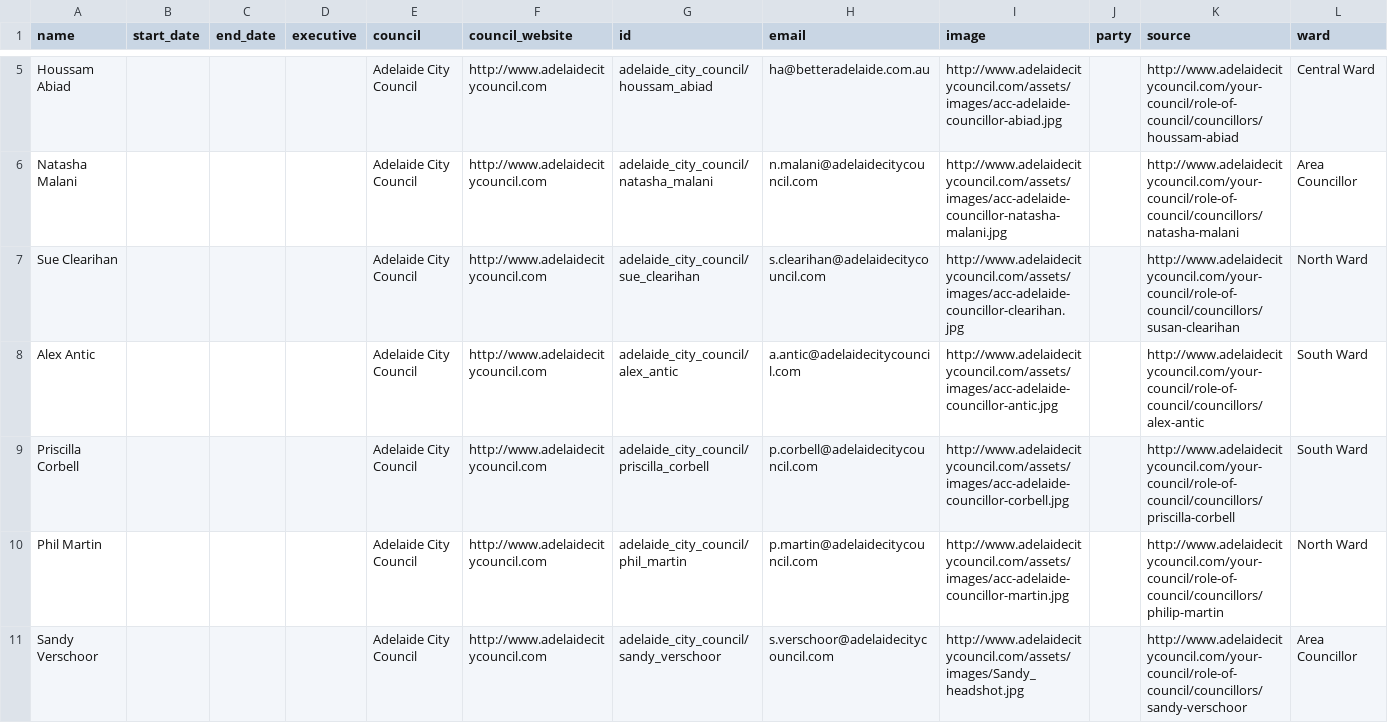
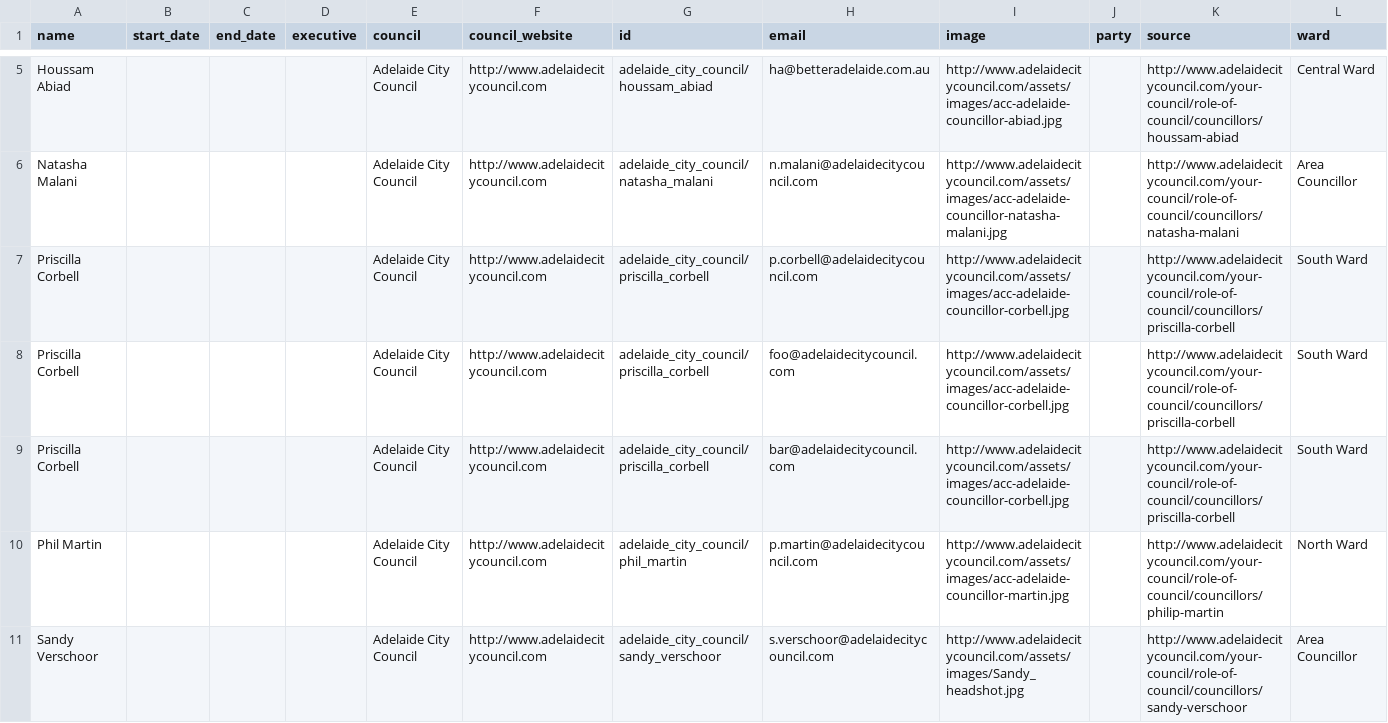
Before and after one commit to openaustralia/australian_local_councillors_popolo, a CSV file: data/SA/local_councillors.csv, drawn as a sheet; only a part is shown, gaps mark what is left out; removed rows and columns are numbered as before the commit, all else as after; rows hold the shown columns only; the diff names each change by its address in the sheet, - before the commit and + after, or states it on an @@ line.

Commit message:
Don't merge this, testing how CI responds to bad commit

```diff
--- a/data/SA/local_councillors.csv
+++ b/data/SA/local_councillors.csv
-row 7: Sue Clearihan |  |  |  | Adelaide City Council | http://www.adelaidecitycouncil.com | adelaide_city_council/sue_clearihan | s.clearihan@adelaidecitycouncil.com | http://www.adelaidecitycouncil.com/assets/images/acc-adelaide-councillor-clearihan.jpg |  | http://www.adelaidecitycouncil.com/your-council/role-of-council/councillors/susan-clearihan | North Ward
-row 8: Alex Antic |  |  |  | Adelaide City Council | http://www.adelaidecitycouncil.com | adelaide_city_council/alex_antic | a.antic@adelaidecitycouncil.com | http://www.adelaidecitycouncil.com/assets/images/acc-adelaide-councillor-antic.jpg |  | http://www.adelaidecitycouncil.com/your-council/role-of-council/councillors/alex-antic | South Ward
+row 8: Priscilla Corbell |  |  |  | Adelaide City Council | http://www.adelaidecitycouncil.com | adelaide_city_council/priscilla_corbell | foo@adelaidecitycouncil.com | http://www.adelaidecitycouncil.com/assets/images/acc-adelaide-councillor-corbell.jpg |  | http://www.adelaidecitycouncil.com/your-council/role-of-council/councillors/priscilla-corbell | South Ward
+row 9: Priscilla Corbell |  |  |  | Adelaide City Council | http://www.adelaidecitycouncil.com | adelaide_city_council/priscilla_corbell | bar@adelaidecitycouncil.com | http://www.adelaidecitycouncil.com/assets/images/acc-adelaide-councillor-corbell.jpg |  | http://www.adelaidecitycouncil.com/your-council/role-of-council/councillors/priscilla-corbell | South Ward
```
